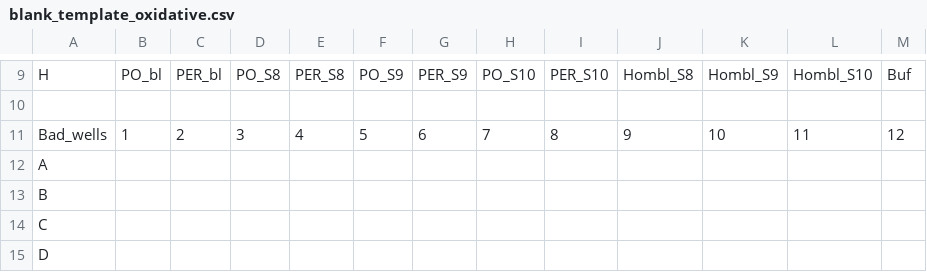
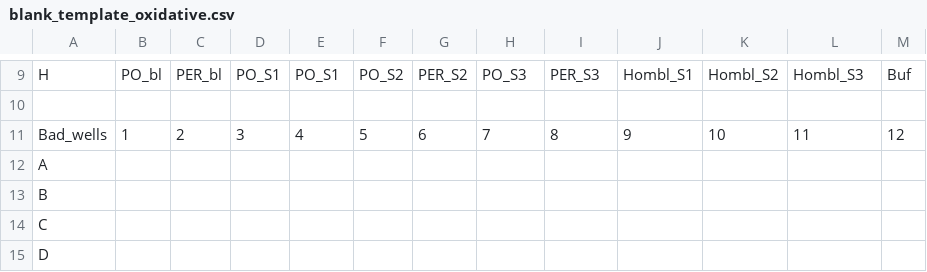
Before and after one commit to havablair/plater-prep, a CSV file: empty_templates/blank_template_oxidative.csv, drawn as a sheet; only a part is shown, gaps mark what is left out; the diff covers the shown part only; the diff names each change by its address in the sheet, - before the commit and + after, or states it on an @@ line.

```diff
--- a/empty_templates/blank_template_oxidative.csv
+++ b/empty_templates/blank_template_oxidative.csv
-D9: PO_S8
+D9: PO_S1
-E9: PER_S8
+E9: PO_S1
-F9: PO_S9
+F9: PO_S2
-G9: PER_S9
+G9: PER_S2
-H9: PO_S10
+H9: PO_S3
-I9: PER_S10
+I9: PER_S3
-J9: Hombl_S8
+J9: Hombl_S1
-K9: Hombl_S9
+K9: Hombl_S2
-L9: Hombl_S10
+L9: Hombl_S3
```
Also changed, not shown: 54 edited cells elsewhere in this file, 10 other files.
